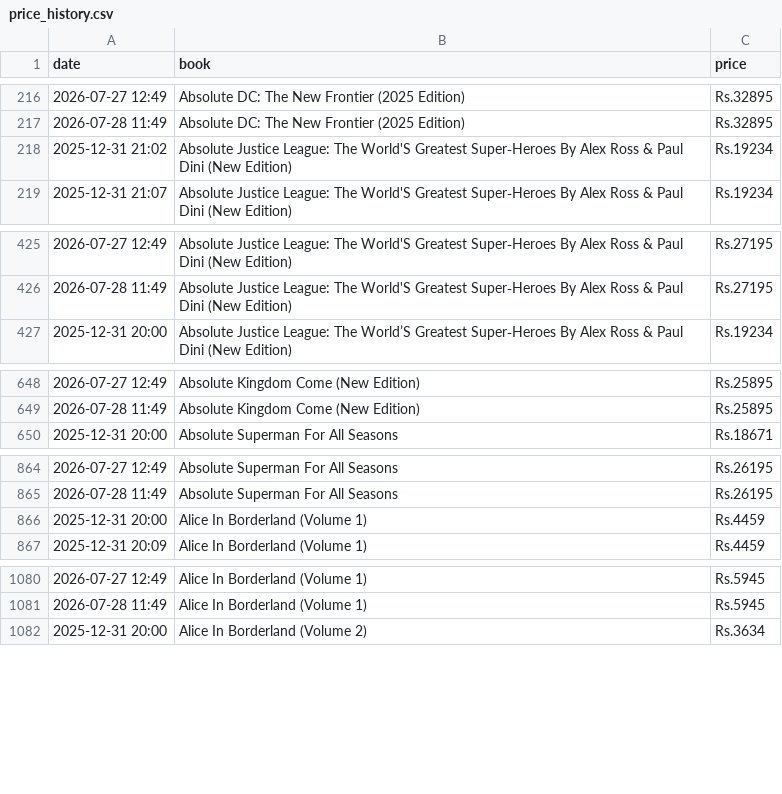
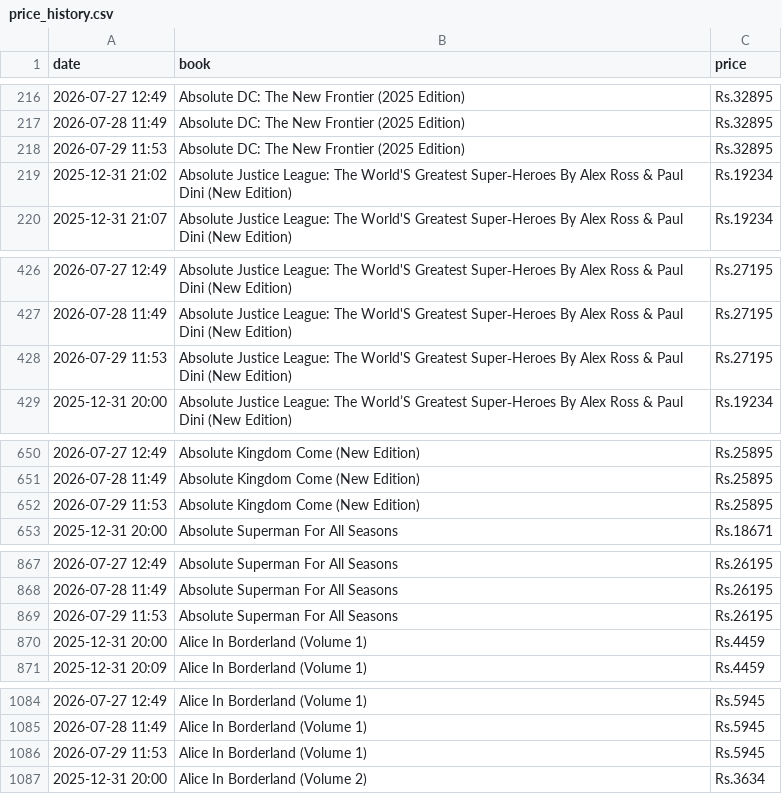
Before and after one commit to Kami-Shai/price-tracker, a CSV file: price_history.csv, drawn as a sheet; only a part is shown, gaps mark what is left out; the diff covers the shown part only; the diff names each change by its address in the sheet, - before the commit and + after, or states it on an @@ line.

```diff
--- a/price_history.csv
+++ b/price_history.csv
+row 218: 2026-07-29 11:53 | Absolute DC: The New Frontier (2025 Edition) | Rs.32895
+row 428: 2026-07-29 11:53 | Absolute Justice League: The World'S Greatest Super‑Heroes By Alex Ross & Paul Dini (New Edition) | Rs.27195
+row 652: 2026-07-29 11:53 | Absolute Kingdom Come (New Edition) | Rs.25895
+row 869: 2026-07-29 11:53 | Absolute Superman For All Seasons | Rs.26195
+row 1086: 2026-07-29 11:53 | Alice In Borderland (Volume 1) | Rs.5945
```
Also changed, not shown: 39 added rows elsewhere in this file, 2 other files.
